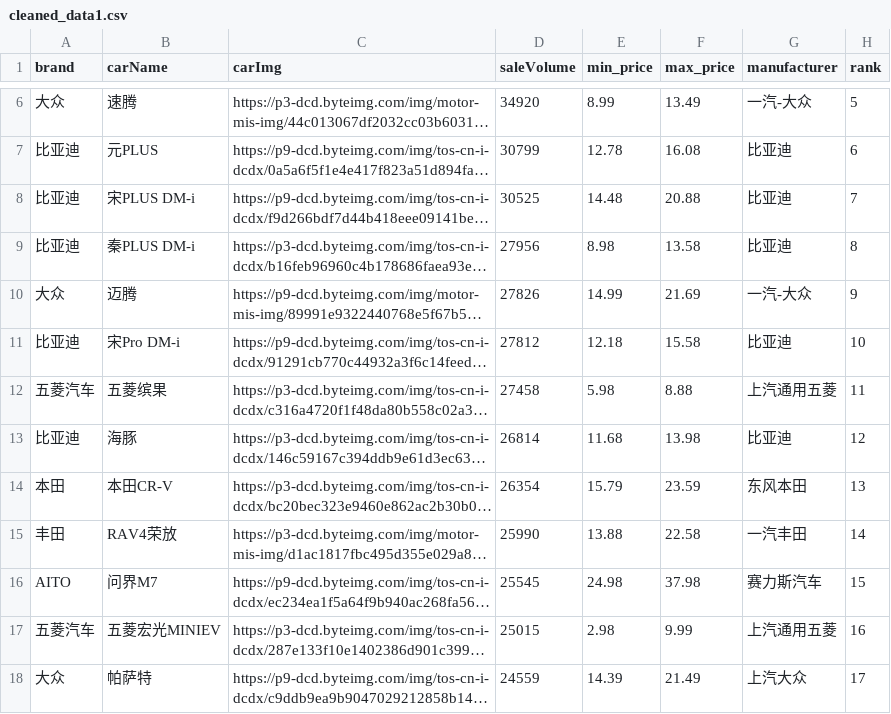
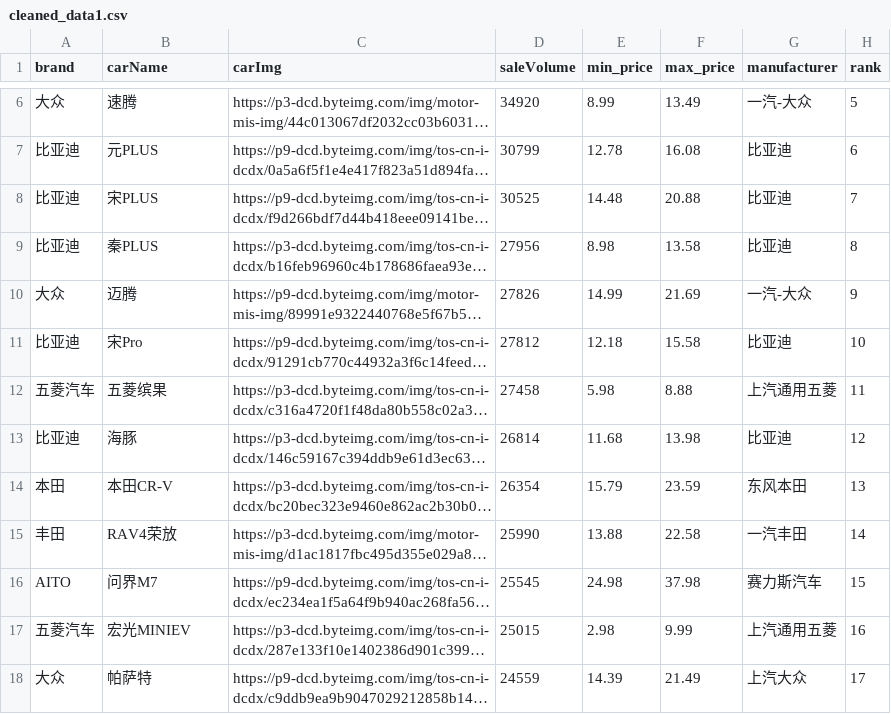
Before and after one commit to lhn12138/ab11, a CSV file: 大屏可视化/cleaned_data1.csv, drawn as a sheet; only a part is shown, gaps mark what is left out; long unchanged cells end in …; the diff names each change by its address in the sheet, - before the commit and + after, or states it on an @@ line.

```diff
--- a/大屏可视化/cleaned_data1.csv
+++ b/大屏可视化/cleaned_data1.csv
-B8 (carName): 宋PLUS DM-i
+B8 (carName): 宋PLUS
-B9 (carName): 秦PLUS DM-i
+B9 (carName): 秦PLUS
-B11 (carName): 宋Pro DM-i
+B11 (carName): 宋Pro
-B17 (carName): 五菱宏光MINIEV
+B17 (carName): 宏光MINIEV
```
Also changed, not shown: 14 other files.
